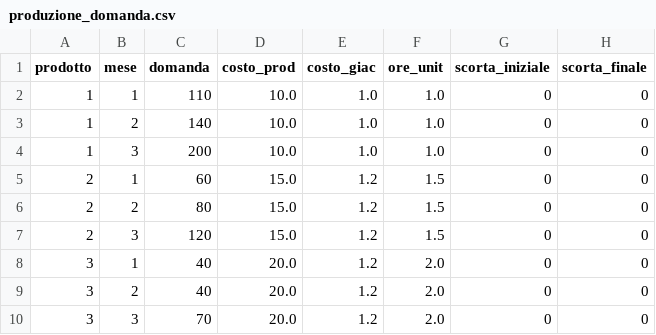
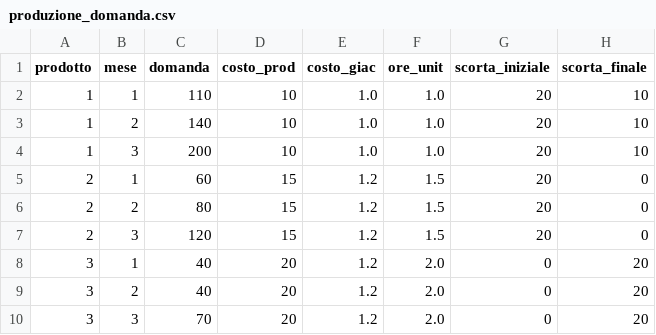
Before and after one commit to fabiofurini/modellazione-pl, a CSV file: dati/produzione_domanda.csv, drawn as a sheet.

```diff
--- a/dati/produzione_domanda.csv
+++ b/dati/produzione_domanda.csv
@@ -1,10 +1,10 @@
 prodotto,mese,domanda,costo_prod,costo_giac,ore_unit,scorta_iniziale,scorta_finale
-1,1,110,10.0,1.0,1.0,0,0
-1,2,140,10.0,1.0,1.0,0,0
-1,3,200,10.0,1.0,1.0,0,0
-2,1,60,15.0,1.2,1.5,0,0
-2,2,80,15.0,1.2,1.5,0,0
-2,3,120,15.0,1.2,1.5,0,0
-3,1,40,20.0,1.2,2.0,0,0
-3,2,40,20.0,1.2,2.0,0,0
-3,3,70,20.0,1.2,2.0,0,0
+1,1,110,10,1.0,1.0,20,10
+1,2,140,10,1.0,1.0,20,10
+1,3,200,10,1.0,1.0,20,10
+2,1,60,15,1.2,1.5,20,0
+2,2,80,15,1.2,1.5,20,0
+2,3,120,15,1.2,1.5,20,0
+3,1,40,20,1.2,2.0,0,20
+3,2,40,20,1.2,2.0,0,20
+3,3,70,20,1.2,2.0,0,20
```
Also changed, not shown: 12 other files.
